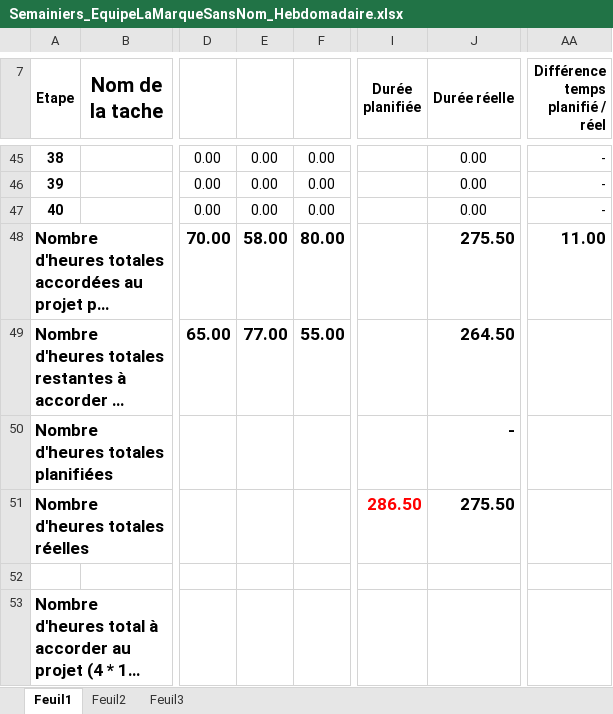
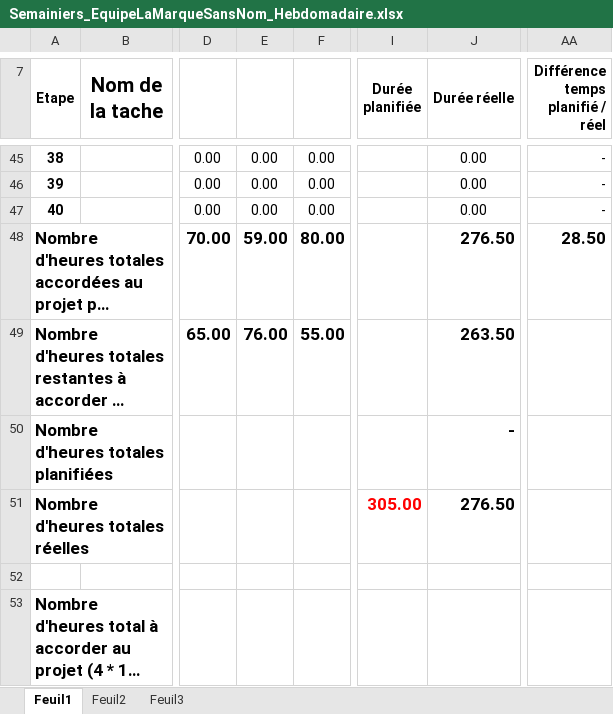
Before and after one commit to mrjrdg/marque-sans-nom, an Excel workbook: Semainiers/Semainiers_EquipeLaMarqueSansNom_Hebdomadaire.xlsx, sheet Feuil1, drawn as a sheet; only a part is shown, gaps mark what is left out; long unchanged cells end in …; values as stored, in another font and other column widths than the file's, no borders; conditional formats not drawn; the diff covers the shown part only; the diff names each change by its address in the sheet, - before the commit and + after, or states it on an @@ line.

Commit message:
Updated my hours for Rapport sprint 1

```diff
--- a/Semainiers/Semainiers_EquipeLaMarqueSansNom_Hebdomadaire.xlsx (sheet Feuil1)
+++ b/Semainiers/Semainiers_EquipeLaMarqueSansNom_Hebdomadaire.xlsx (sheet Feuil1)
-E48: 58.00
+E48: 59.00
-J48 (Durée réelle): 275.50
+J48 (Durée réelle): 276.50
-AA48 (Différence temps planifié / réel): 11.00
+AA48 (Différence temps planifié / réel): 28.50
-E49: 77.00
+E49: 76.00
-J49 (Durée réelle): 264.50
+J49 (Durée réelle): 263.50
-I51 (Durée planifiée): 286.50
+I51 (Durée planifiée): 305.00
-J51 (Durée réelle): 275.50
+J51 (Durée réelle): 276.50
```
Also changed, not shown: 17 edited cells elsewhere in this sheet.
